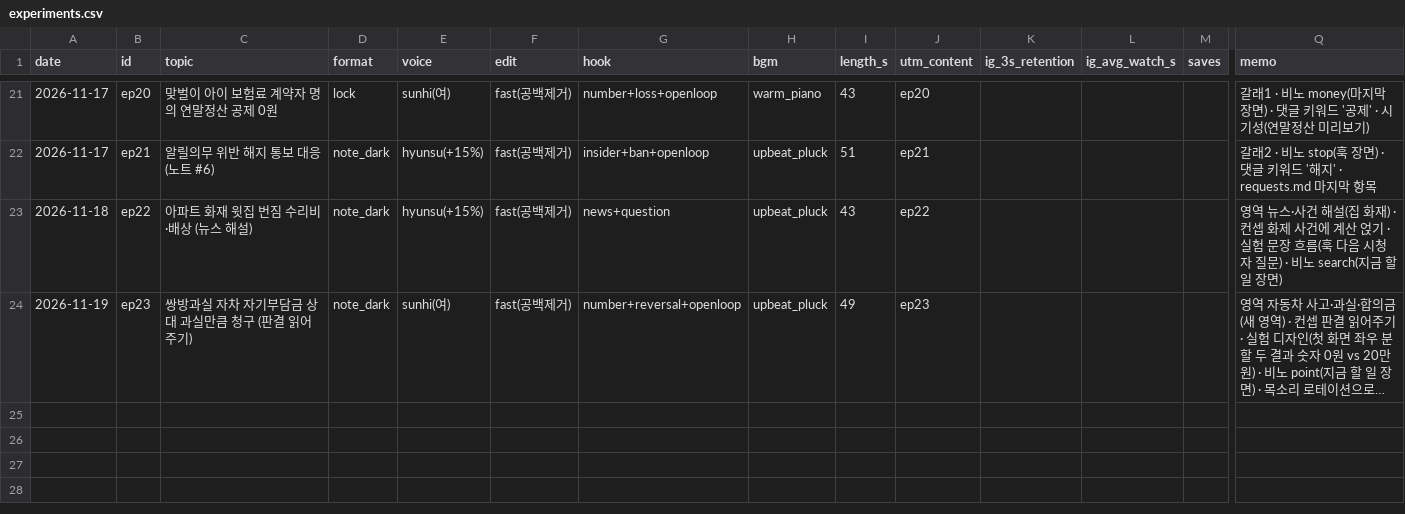
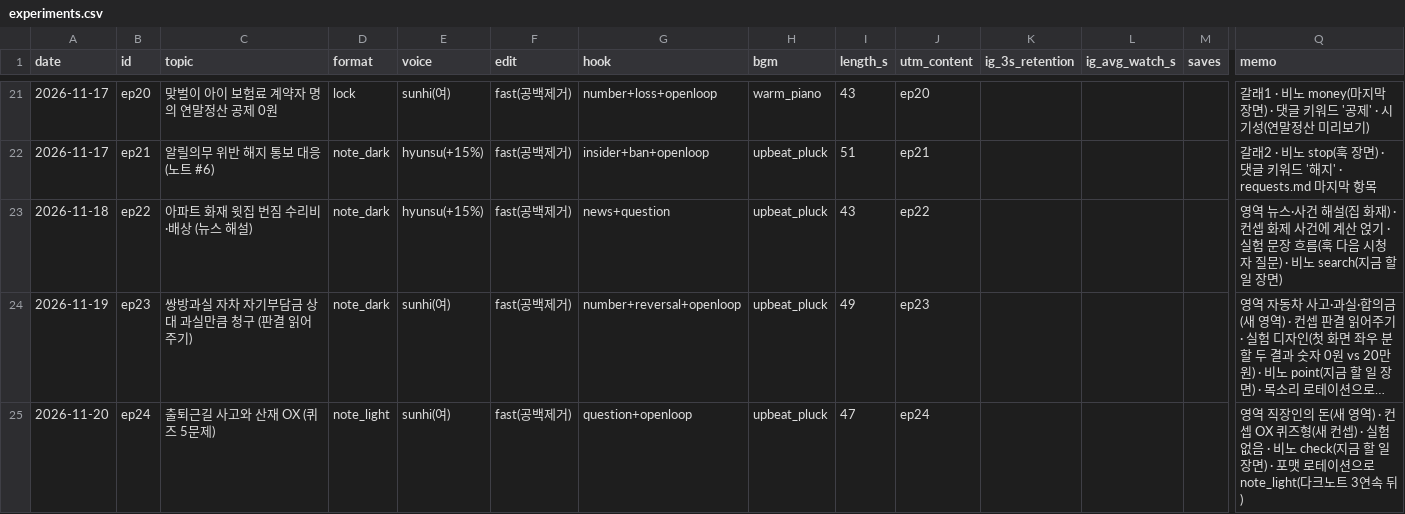
Before and after one commit to seongjerry/insu-photobank, a CSV file: generator/shorts/experiments.csv, drawn as a sheet; only a part is shown, gaps mark what is left out; long unchanged cells end in …; rows hold the shown columns only; the diff names each change by its address in the sheet, - before the commit and + after, or states it on an @@ line.

```diff
--- a/generator/shorts/experiments.csv
+++ b/generator/shorts/experiments.csv
+row 25: 2026-11-20 | ep24 | 출퇴근길 사고와 산재 OX (퀴즈 5문제) | note_light | sunhi(여) | fast(공백제거) | question+openloop | upbeat_pluck | 47 | ep24 |  |  |  | 영역 직장인의 돈(새 영역) · 컨셉 OX 퀴즈형(새 컨셉) · 실험 없음 · 비노 check(지금 할 일 장면) · 포맷 로테이션으로 note_light(다크노트 3연속 뒤)
```
Also changed, not shown: 5 other files.
